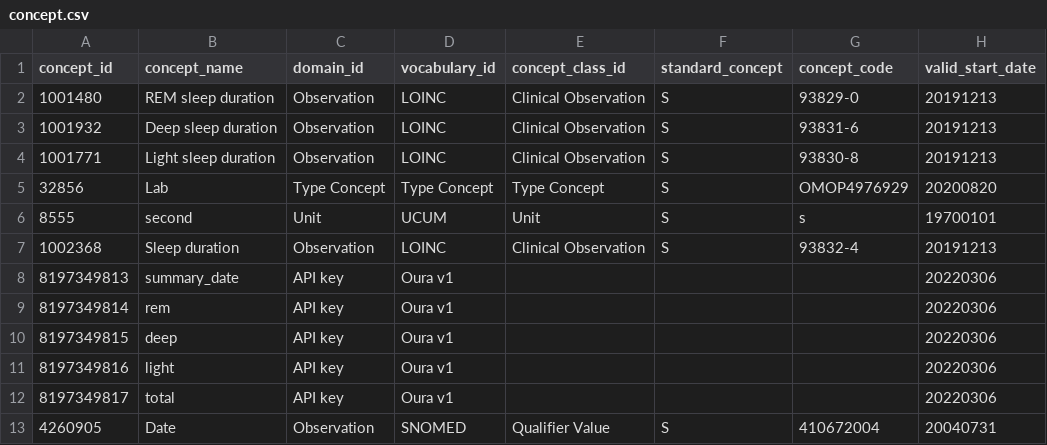
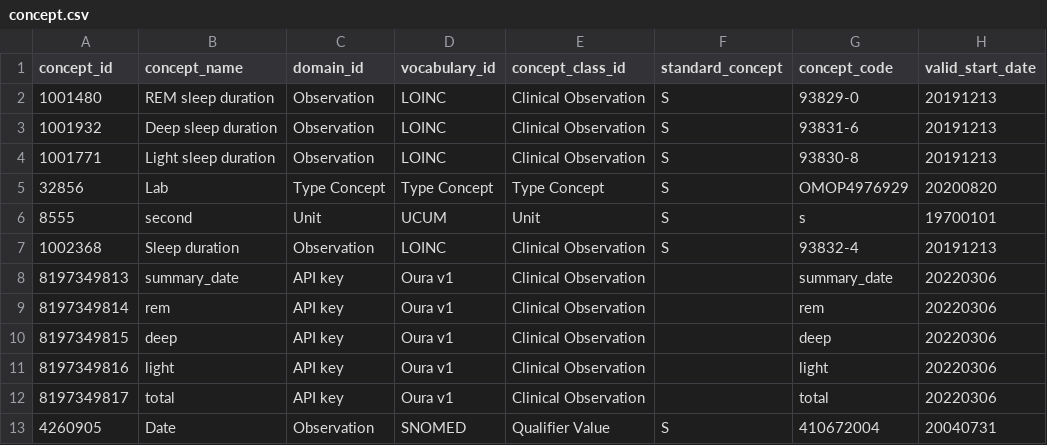
Before and after one commit to jeremy-p-mann/oura_cdm, a CSV file: oura_cdm/data/concept.csv, drawn as a sheet; only a part is shown; the diff names each change by its address in the sheet, - before the commit and + after, or states it on an @@ line.

Commit message:
add concept and concept relationship to dashboard and artifacts

```diff
--- a/oura_cdm/data/concept.csv
+++ b/oura_cdm/data/concept.csv
-E8:E12 (concept_class_id): (empty)
+E8:E12 (concept_class_id): Clinical Observation
-G8 (concept_code): (empty)
+G8 (concept_code): summary_date
-G9 (concept_code): (empty)
+G9 (concept_code): rem
-G10 (concept_code): (empty)
+G10 (concept_code): deep
-G11 (concept_code): (empty)
+G11 (concept_code): light
-G12 (concept_code): (empty)
+G12 (concept_code): total
```
Also changed, not shown: 7 other files.
